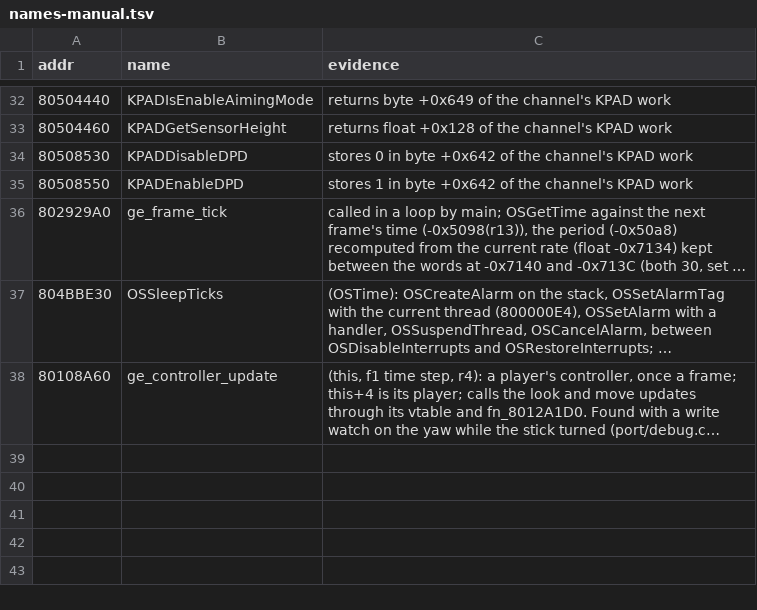
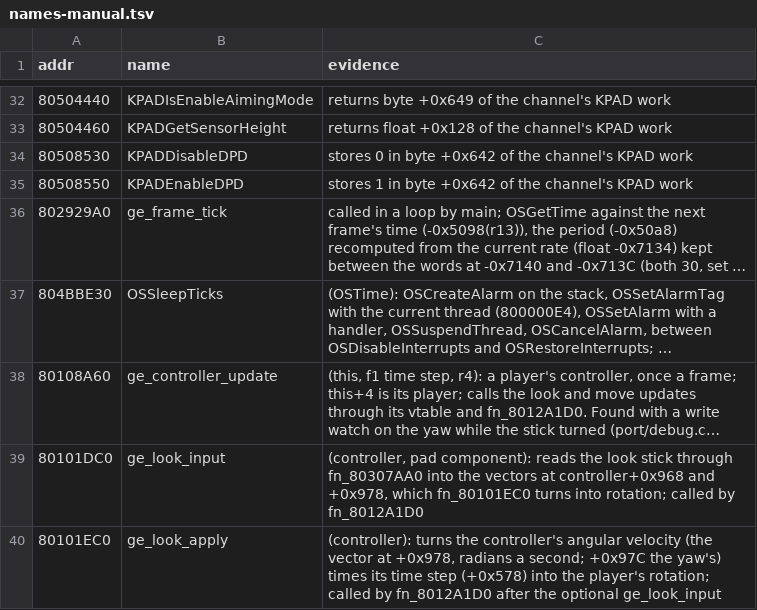
Before and after one commit to Coockie1173/Janus-Project, a TSV file: config/names-manual.tsv, drawn as a sheet; only a part is shown, gaps mark what is left out; long unchanged cells end in …; the diff names each change by its address in the sheet, - before the commit and + after, or states it on an @@ line.

Commit message:
mouse yaw goes through the games look code, stick fallback when joining

```diff
--- a/config/names-manual.tsv
+++ b/config/names-manual.tsv
+row 39: 80101DC0 | ge_look_input | (controller, pad component): reads the look stick through fn_80307AA0 into the vectors at controller+0x968 and +0x978, which fn_80101EC0 turns into rotation; called by fn_8012A1D0
+row 40: 80101EC0 | ge_look_apply | (controller): turns the controller's angular velocity (the vector at +0x978, radians a second; +0x97C the yaw's) times its time step (+0x578) into the player's rotation; called by fn_8012A1D0 after the optional ge_look_input
```
Also changed, not shown: 5 other files.
